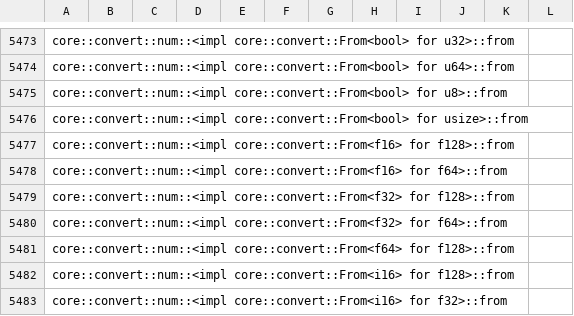
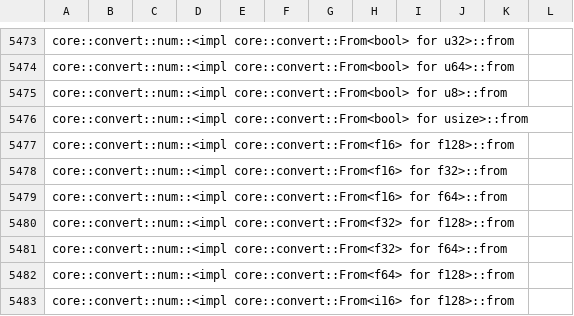
Before and after one commit to ferrocene/ferrocene, a CSV file: ferrocene/doc/symbol-report.csv, drawn as a sheet; only a part is shown, gaps mark what is left out; the shorter side is filled out with more unchanged rows.

Commit message:
Bless symbol report

```diff
--- a/ferrocene/doc/symbol-report.csv
+++ b/ferrocene/doc/symbol-report.csv
@@ -5477,2 +5477,3 @@ core::convert::num::<impl core::convert::From<bool> for usize>::from
 core::convert::num::<impl core::convert::From<f16> for f128>::from
+core::convert::num::<impl core::convert::From<f16> for f32>::from
 core::convert::num::<impl core::convert::From<f16> for f64>::from
```
